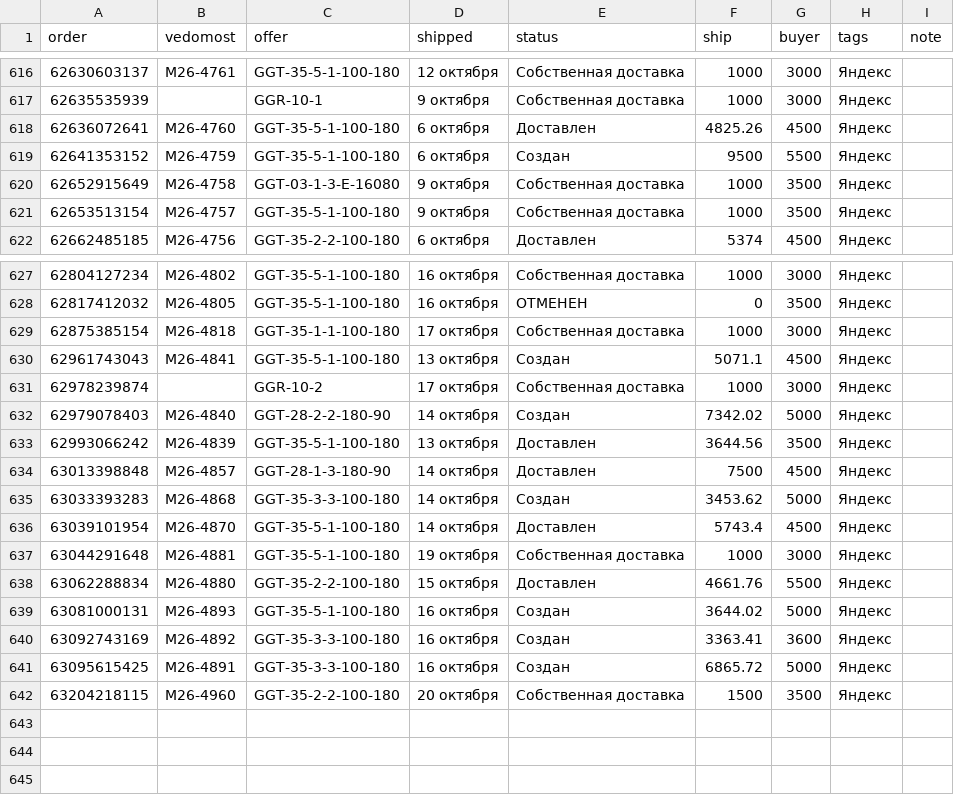
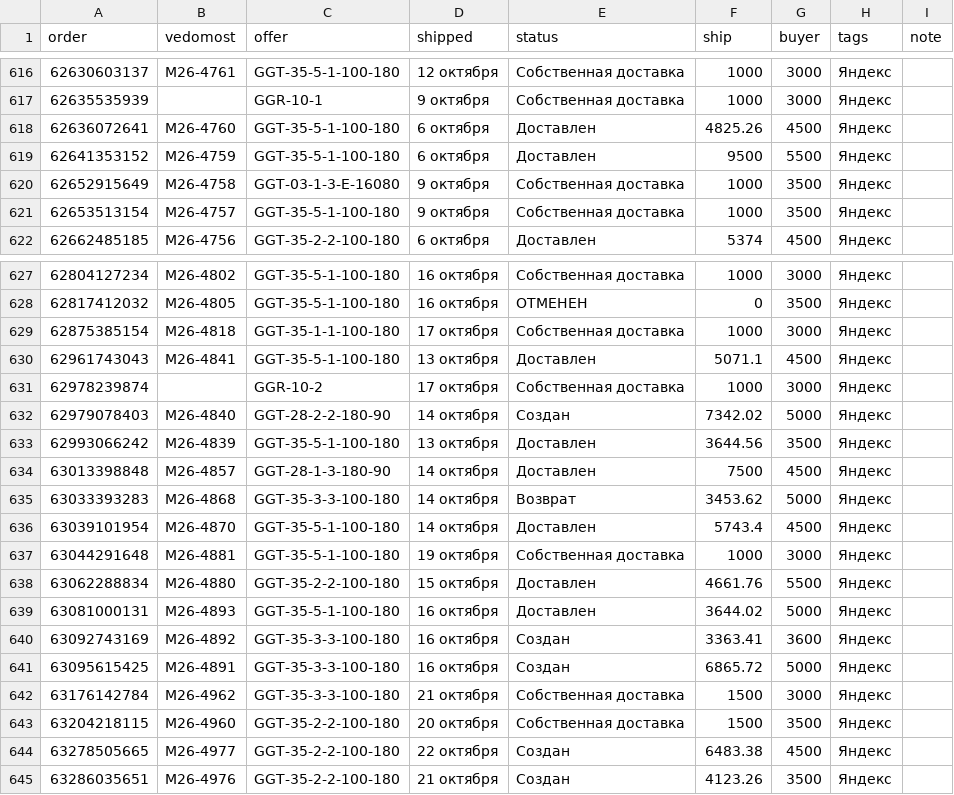
Before and after one commit to oliverjone01-dev/t1, a CSV file: analytics-mvp/data-ym/delivery.csv, drawn as a sheet; only a part is shown, gaps mark what is left out.

```diff
--- a/analytics-mvp/data-ym/delivery.csv
+++ b/analytics-mvp/data-ym/delivery.csv
@@ -618,3 +618,3 @@ order,vedomost,offer,shipped,status,ship,buyer,tags,note
 62636072641,М26-4760,GGT-35-5-1-100-180,6 октября,Доставлен,4825.26,4500,Яндекс,
-62641353152,М26-4759,GGT-35-5-1-100-180,6 октября,Создан,9500,5500,Яндекс,
+62641353152,М26-4759,GGT-35-5-1-100-180,6 октября,Доставлен,9500,5500,Яндекс,
 62652915649,М26-4758,GGT-03-1-3-E-16080,9 октября,Собственная доставка,1000,3500,Яндекс,
@@ -629,3 +629,3 @@ order,vedomost,offer,shipped,status,ship,buyer,tags,note
 62875385154,М26-4818,GGT-35-1-1-100-180,17 октября,Собственная доставка,1000,3000,Яндекс,
-62961743043,М26-4841,GGT-35-5-1-100-180,13 октября,Создан,5071.1,4500,Яндекс,
+62961743043,М26-4841,GGT-35-5-1-100-180,13 октября,Доставлен,5071.1,4500,Яндекс,
 62978239874,,GGR-10-2,17 октября,Собственная доставка,1000,3000,Яндекс,
@@ -634,3 +634,3 @@ order,vedomost,offer,shipped,status,ship,buyer,tags,note
 63013398848,М26-4857,GGT-28-1-3-180-90,14 октября,Доставлен,7500,4500,Яндекс,
-63033393283,М26-4868,GGT-35-3-3-100-180,14 октября,Создан,3453.62,5000,Яндекс,
+63033393283,М26-4868,GGT-35-3-3-100-180,14 октября,Возврат,3453.62,5000,Яндекс,
 63039101954,М26-4870,GGT-35-5-1-100-180,14 октября,Доставлен,5743.4,4500,Яндекс,
@@ -638,5 +638,8 @@ order,vedomost,offer,shipped,status,ship,buyer,tags,note
 63062288834,М26-4880,GGT-35-2-2-100-180,15 октября,Доставлен,4661.76,5500,Яндекс,
-63081000131,М26-4893,GGT-35-5-1-100-180,16 октября,Создан,3644.02,5000,Яндекс,
+63081000131,М26-4893,GGT-35-5-1-100-180,16 октября,Доставлен,3644.02,5000,Яндекс,
 63092743169,М26-4892,GGT-35-3-3-100-180,16 октября,Создан,3363.41,3600,Яндекс,
 63095615425,М26-4891,GGT-35-3-3-100-180,16 октября,Создан,6865.72,5000,Яндекс,
+63176142784,М26-4962,GGT-35-3-3-100-180,21 октября,Собственная доставка,1500,3000,Яндекс,
 63204218115,М26-4960,GGT-35-2-2-100-180,20 октября,Собственная доставка,1500,3500,Яндекс,
+63278505665,М26-4977,GGT-35-2-2-100-180,22 октября,Создан,6483.38,4500,Яндекс,
+63286035651,М26-4976,GGT-35-2-2-100-180,21 октября,Создан,4123.26,3500,Яндекс,
```
Also changed, not shown: 49 other files.
